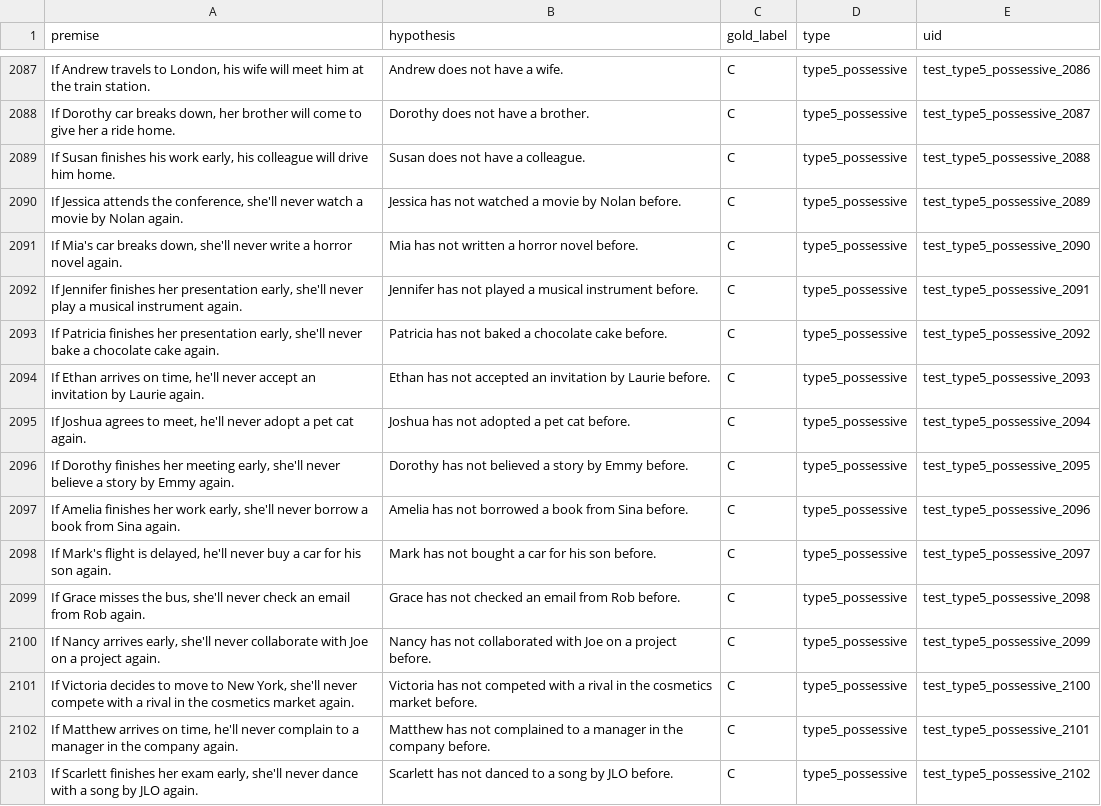
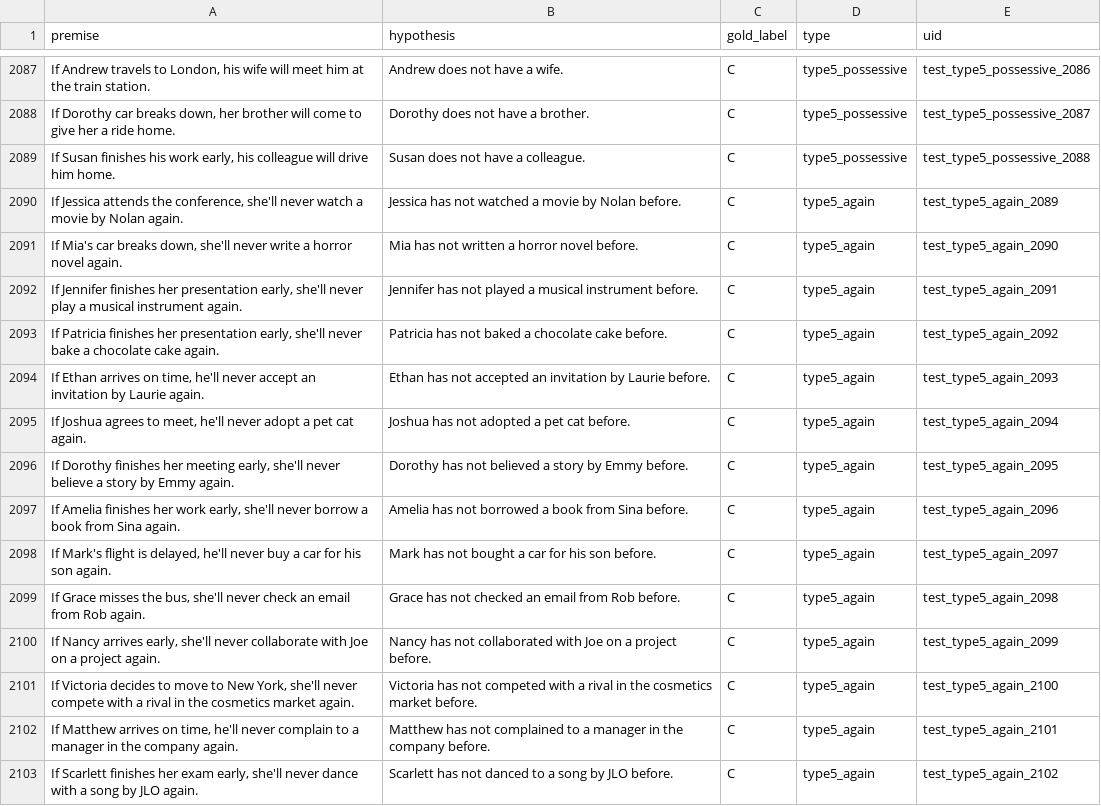
Before and after one commit to Conditional-NLI/CONFER, a CSV file: data/processed/test.csv, drawn as a sheet; only a part is shown, gaps mark what is left out; the diff covers the shown part only.

Commit message:
Add files via upload

```diff
--- a/data/processed/test.csv
+++ b/data/processed/test.csv
@@ -2089,15 +2089,15 @@ premise,hypothesis,gold_label,type,uid
 "If Susan finishes his work early, his colleague will drive him home.",Susan does not have a colleague.,C,type5_possessive,test_type5_possessive_2088
-"If Jessica attends the conference, she'll never watch a movie by Nolan again.",Jessica has not watched a movie by Nolan before.,C,type5_possessive,test_type5_possessive_2089
-"If Mia's car breaks down, she'll never write a horror novel again.",Mia has not written a horror novel before.,C,type5_possessive,test_type5_possessive_2090
-"If Jennifer finishes her presentation early, she'll never play a musical instrument again.",Jennifer has not played a musical instrument before.,C,type5_possessive,test_type5_possessive_2091
-"If Patricia finishes her presentation early, she'll never bake a chocolate cake again.",Patricia has not baked a chocolate cake before.,C,type5_possessive,test_type5_possessive_2092
-"If Ethan arrives on time, he'll never accept an invitation by Laurie again.",Ethan has not accepted an invitation by Laurie before.,C,type5_possessive,test_type5_possessive_2093
-"If Joshua agrees to meet, he'll never adopt a pet cat again.",Joshua has not adopted a pet cat before.,C,type5_possessive,test_type5_possessive_2094
-"If Dorothy finishes her meeting early, she'll never believe a story by Emmy again.",Dorothy has not believed a story by Emmy before.,C,type5_possessive,test_type5_possessive_2095
-"If Amelia finishes her work early, she'll never borrow a book from Sina again.",Amelia has not borrowed a book from Sina before.,C,type5_possessive,test_type5_possessive_2096
-"If Mark's flight is delayed, he'll never buy a car for his son again.",Mark has not bought a car for his son before.,C,type5_possessive,test_type5_possessive_2097
-"If Grace misses the bus, she'll never check an email from Rob again.",Grace has not checked an email from Rob before.,C,type5_possessive,test_type5_possessive_2098
-"If Nancy arrives early, she'll never collaborate with Joe on a project again.",Nancy has not collaborated with Joe on a project before.,C,type5_possessive,test_type5_possessive_2099
-"If Victoria decides to move to New York, she'll never compete with a rival in the cosmetics market again.",Victoria has not competed with a rival in the cosmetics market before.,C,type5_possessive,test_type5_possessive_2100
-"If Matthew arrives on time, he'll never complain to a manager in the company again.",Matthew has not complained to a manager in the company before.,C,type5_possessive,test_type5_possessive_2101
-"If Scarlett finishes her exam early, she'll never dance with a song by JLO again.",Scarlett has not danced to a song by JLO before.,C,type5_possessive,test_type5_possessive_2102
+"If Jessica attends the conference, she'll never watch a movie by Nolan again.",Jessica has not watched a movie by Nolan before.,C,type5_again,test_type5_again_2089
+"If Mia's car breaks down, she'll never write a horror novel again.",Mia has not written a horror novel before.,C,type5_again,test_type5_again_2090
+"If Jennifer finishes her presentation early, she'll never play a musical instrument again.",Jennifer has not played a musical instrument before.,C,type5_again,test_type5_again_2091
+"If Patricia finishes her presentation early, she'll never bake a chocolate cake again.",Patricia has not baked a chocolate cake before.,C,type5_again,test_type5_again_2092
+"If Ethan arrives on time, he'll never accept an invitation by Laurie again.",Ethan has not accepted an invitation by Laurie before.,C,type5_again,test_type5_again_2093
+"If Joshua agrees to meet, he'll never adopt a pet cat again.",Joshua has not adopted a pet cat before.,C,type5_again,test_type5_again_2094
+"If Dorothy finishes her meeting early, she'll never believe a story by Emmy again.",Dorothy has not believed a story by Emmy before.,C,type5_again,test_type5_again_2095
+"If Amelia finishes her work early, she'll never borrow a book from Sina again.",Amelia has not borrowed a book from Sina before.,C,type5_again,test_type5_again_2096
+"If Mark's flight is delayed, he'll never buy a car for his son again.",Mark has not bought a car for his son before.,C,type5_again,test_type5_again_2097
+"If Grace misses the bus, she'll never check an email from Rob again.",Grace has not checked an email from Rob before.,C,type5_again,test_type5_again_2098
+"If Nancy arrives early, she'll never collaborate with Joe on a project again.",Nancy has not collaborated with Joe on a project before.,C,type5_again,test_type5_again_2099
+"If Victoria decides to move to New York, she'll never compete with a rival in the cosmetics market again.",Victoria has not competed with a rival in the cosmetics market before.,C,type5_again,test_type5_again_2100
+"If Matthew arrives on time, he'll never complain to a manager in the company again.",Matthew has not complained to a manager in the company before.,C,type5_again,test_type5_again_2101
+"If Scarlett finishes her exam early, she'll never dance with a song by JLO again.",Scarlett has not danced to a song by JLO before.,C,type5_again,test_type5_again_2102
```
Also changed, not shown: 132 edited cells elsewhere in this file.
